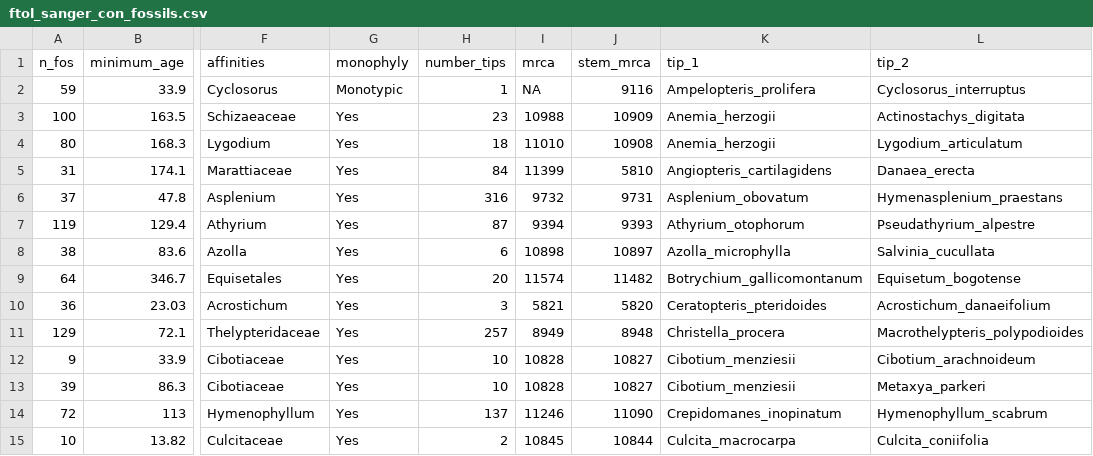
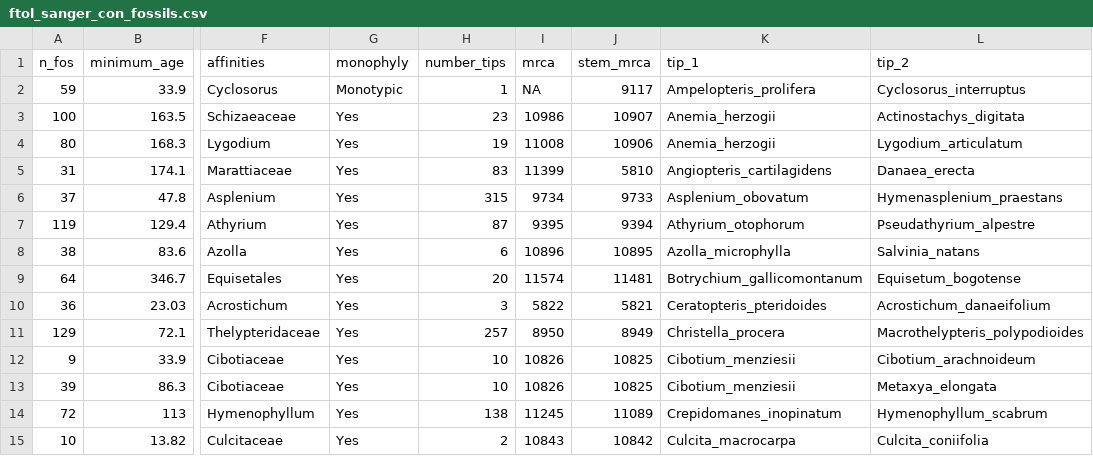
Before and after one commit to fernphy/ftol_data, a CSV file: ftol_sanger_con_fossils.csv, drawn as a sheet; only a part is shown, gaps mark what is left out; the diff covers the shown part only; the diff names each change by its address in the sheet, - before the commit and + after, or states it on an @@ line.

```diff
--- a/ftol_sanger_con_fossils.csv
+++ b/ftol_sanger_con_fossils.csv
-J2 (stem_mrca): 9116
+J2 (stem_mrca): 9117
-I3 (mrca): 10988
+I3 (mrca): 10986
-J3 (stem_mrca): 10909
+J3 (stem_mrca): 10907
-H4 (number_tips): 18
+H4 (number_tips): 19
-I4 (mrca): 11010
+I4 (mrca): 11008
-J4 (stem_mrca): 10908
+J4 (stem_mrca): 10906
-H5 (number_tips): 84
+H5 (number_tips): 83
-H6 (number_tips): 316
+H6 (number_tips): 315
-I6 (mrca): 9732
+I6 (mrca): 9734
-J6 (stem_mrca): 9731
+J6 (stem_mrca): 9733
-I7 (mrca): 9394
+I7 (mrca): 9395
-J7 (stem_mrca): 9393
+J7 (stem_mrca): 9394
-I8 (mrca): 10898
+I8 (mrca): 10896
-J8 (stem_mrca): 10897
+J8 (stem_mrca): 10895
-L8 (tip_2): Salvinia_cucullata
+L8 (tip_2): Salvinia_natans
-J9 (stem_mrca): 11482
+J9 (stem_mrca): 11481
-I10 (mrca): 5821
+I10 (mrca): 5822
-J10 (stem_mrca): 5820
+J10 (stem_mrca): 5821
-I11 (mrca): 8949
+I11 (mrca): 8950
-J11 (stem_mrca): 8948
+J11 (stem_mrca): 8949
-I12:I13 (mrca): 10828
+I12:I13 (mrca): 10826
-J12:J13 (stem_mrca): 10827
+J12:J13 (stem_mrca): 10825
-L13 (tip_2): Metaxya_parkeri
+L13 (tip_2): Metaxya_elongata
-H14 (number_tips): 137
+H14 (number_tips): 138
-I14 (mrca): 11246
+I14 (mrca): 11245
-J14 (stem_mrca): 11090
+J14 (stem_mrca): 11089
-I15 (mrca): 10845
+I15 (mrca): 10843
-J15 (stem_mrca): 10844
+J15 (stem_mrca): 10842
```
Also changed, not shown: 1 added row, 1 removed row and 95 edited cells elsewhere in this file, ftol_acc_table_wide.csv, ftol_match_results.csv, 13 other files.
